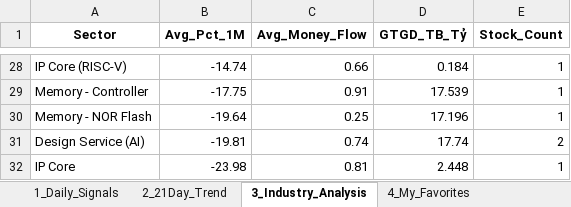
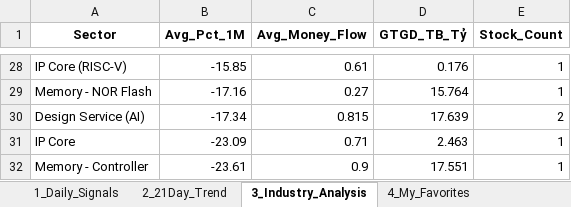
Before and after one commit to chipmoon/dashboard-tw, an Excel workbook: Taiwan_Market_Data_Latest.xlsx, sheet 3_Industry_Analysis, drawn as a sheet; only a part is shown, gaps mark what is left out; values as stored, in another font and other column widths than the file's, no borders; removed rows and columns are numbered as before the commit, all else as after; the diff covers the shown part only; the diff names each change by its address in the sheet, - before the commit and + after, or states it on an @@ line.

```diff
--- a/Taiwan_Market_Data_Latest.xlsx (sheet 3_Industry_Analysis)
+++ b/Taiwan_Market_Data_Latest.xlsx (sheet 3_Industry_Analysis)
-B28 (Avg_Pct_1M): -14.74
+B28 (Avg_Pct_1M): -15.85
-C28 (Avg_Money_Flow): 0.66
+C28 (Avg_Money_Flow): 0.61
-D28 (GTGD_TB_Tỷ): 0.184
+D28 (GTGD_TB_Tỷ): 0.176
-row 29: Memory - Controller | -17.75 | 0.91 | 17.539 | 1
-B29 (Avg_Pct_1M): -19.64
+B29 (Avg_Pct_1M): -17.16
-C29 (Avg_Money_Flow): 0.25
+C29 (Avg_Money_Flow): 0.27
-D29 (GTGD_TB_Tỷ): 17.196
+D29 (GTGD_TB_Tỷ): 15.764
-B30 (Avg_Pct_1M): -19.81
+B30 (Avg_Pct_1M): -17.34
-C30 (Avg_Money_Flow): 0.74
+C30 (Avg_Money_Flow): 0.815
-D30 (GTGD_TB_Tỷ): 17.74
+D30 (GTGD_TB_Tỷ): 17.639
-B31 (Avg_Pct_1M): -23.98
+B31 (Avg_Pct_1M): -23.09
-C31 (Avg_Money_Flow): 0.81
+C31 (Avg_Money_Flow): 0.71
-D31 (GTGD_TB_Tỷ): 2.448
+D31 (GTGD_TB_Tỷ): 2.463
+row 32: Memory - Controller | -23.61 | 0.9 | 17.551 | 1
```
Also changed, not shown: 11 added rows, 11 removed rows and 45 edited cells elsewhere in this sheet, sheet 1_Daily_Signals, sheet 2_21Day_Trend, sheet 4_My_Favorites.
